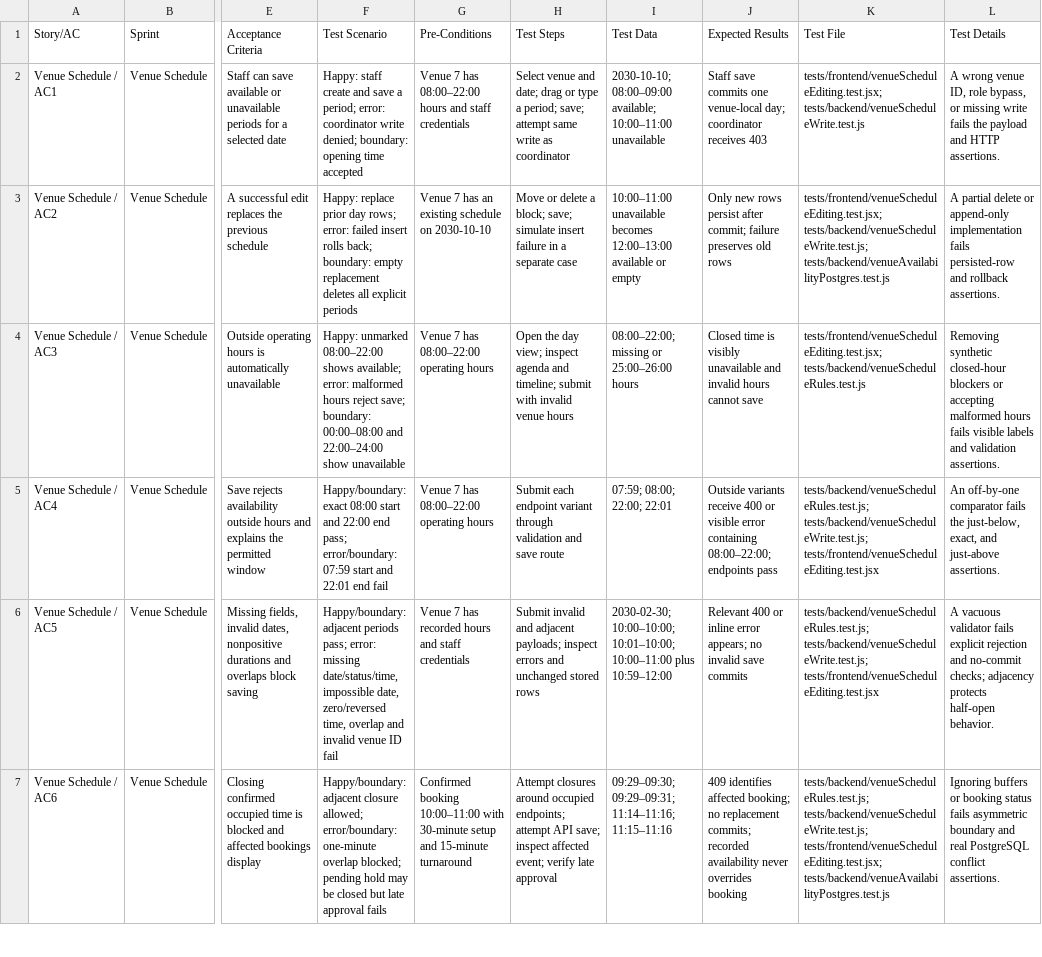
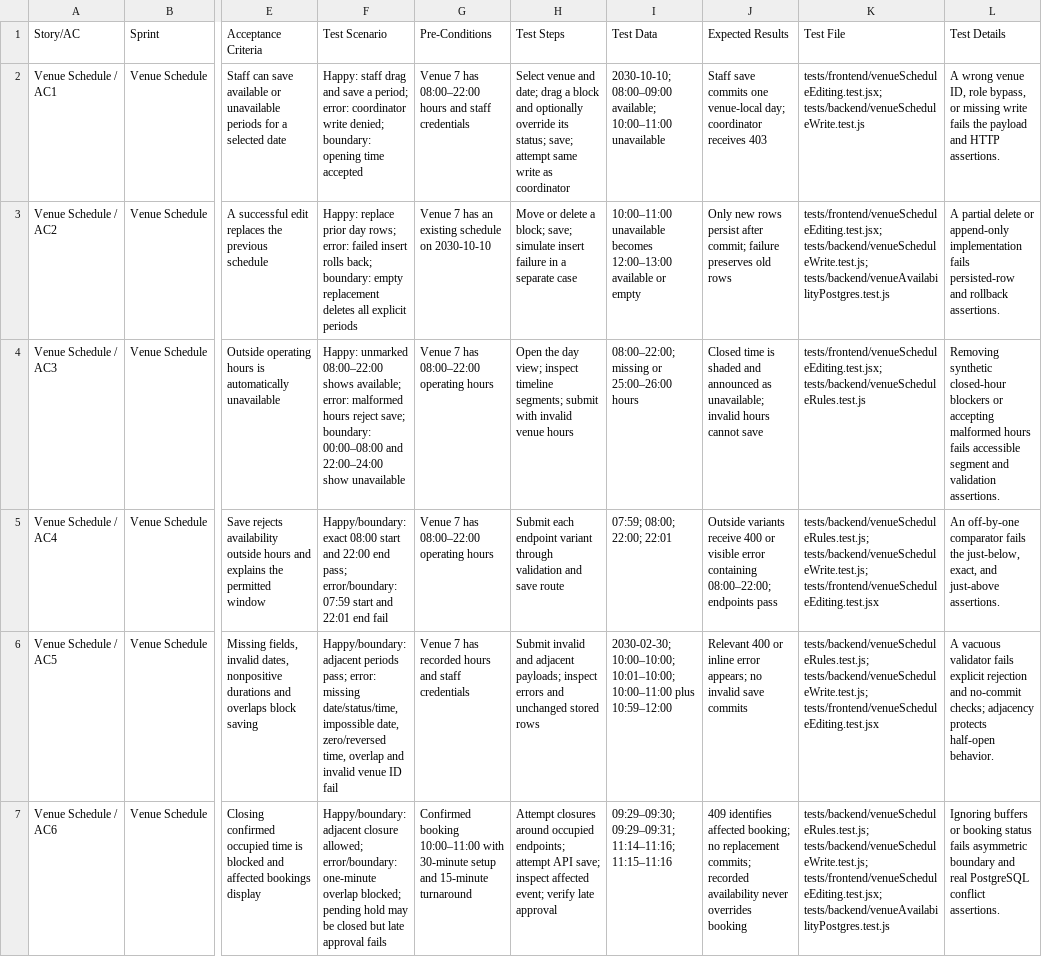
Before and after one commit to mahamantras2024-ux/ConnectSphere, a CSV file: docs/venue-schedule-test-cases.csv, drawn as a sheet; only a part is shown, gaps mark what is left out; the diff covers the shown part only; the diff names each change by its address in the sheet, - before the commit and + after, or states it on an @@ line.

```diff
--- a/docs/venue-schedule-test-cases.csv
+++ b/docs/venue-schedule-test-cases.csv
-F2 (Test Scenario): Happy: staff create and save…
+F2 (Test Scenario): Happy: staff drag and save…
-H2 (Test Steps): …date; drag or type a period; save; attempt…
+H2 (Test Steps): …date; drag a block and optionally override its status; save; attempt…
-H4 (Test Steps): …view; inspect agenda and timeline; submit with…
+H4 (Test Steps): …view; inspect timeline segments; submit with…
-J4 (Expected Results): …time is visibly unavailable and invalid hours…
+J4 (Expected Results): …time is shaded and announced as unavailable; invalid hours…
-L4 (Test Details): …hours fails visible labels and validation…
+L4 (Test Details): …hours fails accessible segment and validation…
```
Also changed, not shown: 12 edited cells elsewhere in this file, docs/venue-schedule-test-execution.csv, 6 other files.
